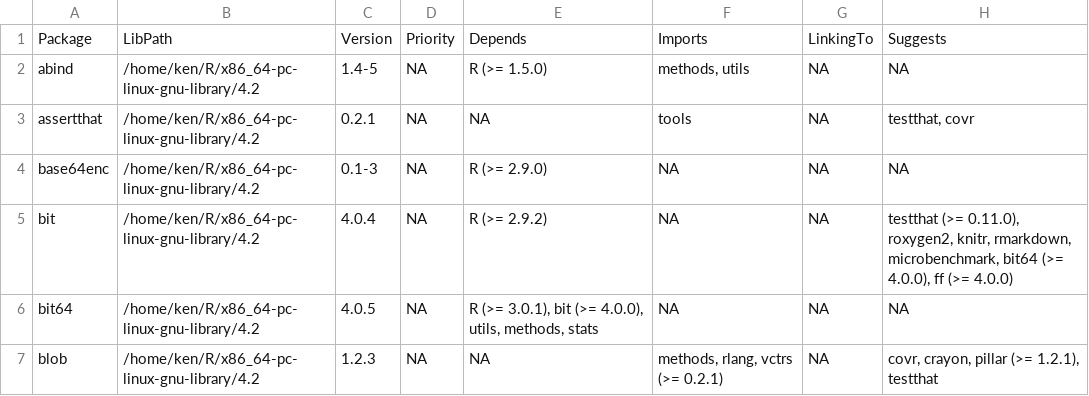
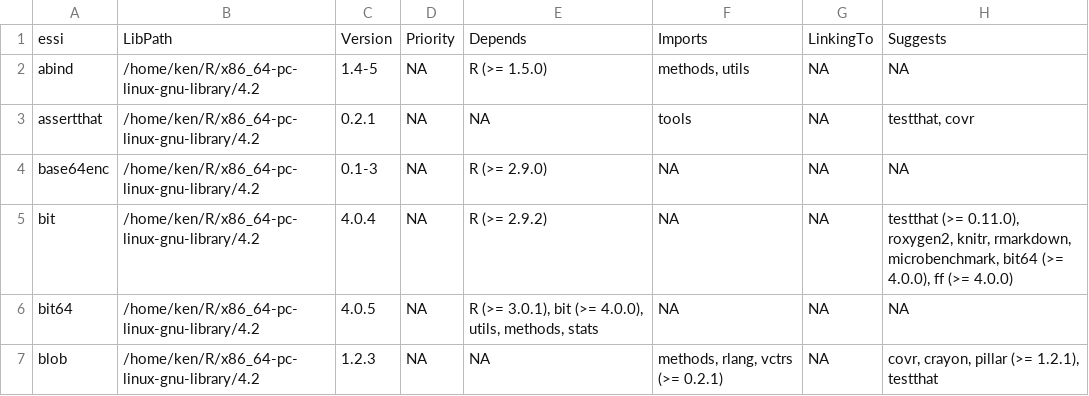
Before and after one commit to nxskok/datasets-all, a CSV file: packages.csv, drawn as a sheet; only a part is shown; the diff names each change by its address in the sheet, - before the commit and + after, or states it on an @@ line.

```diff
--- a/packages.csv
+++ b/packages.csv
-A1: Package
+A1: essi
```
Also changed, not shown: descriptions.csv, 2 other files.
